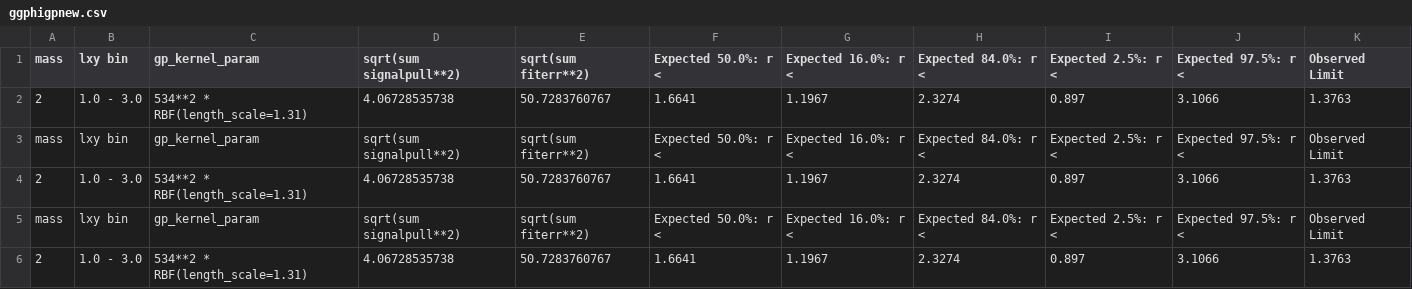
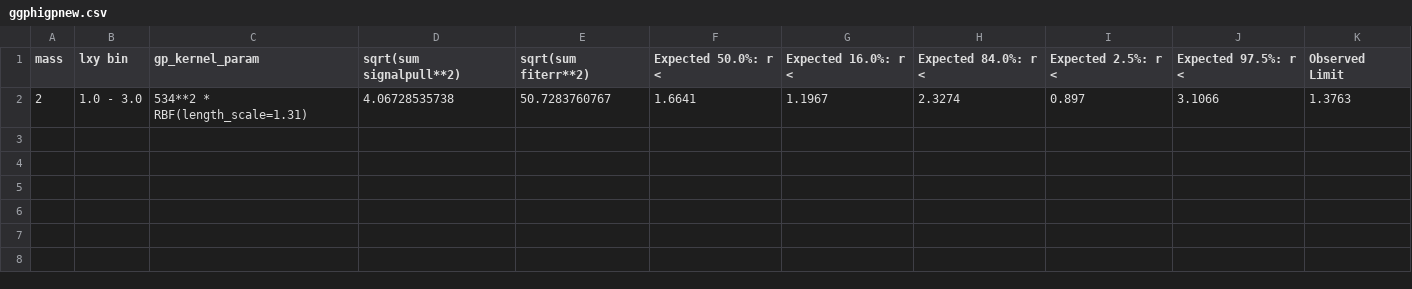
Before and after one commit to hardikroutray/HiggsAnalysis-CombinedLimit, a CSV file: scouting/ggphigpnew.csv, drawn as a sheet; the diff names each change by its address in the sheet, - before the commit and + after, or states it on an @@ line.

Commit message:
scouting fits

```diff
--- a/scouting/ggphigpnew.csv
+++ b/scouting/ggphigpnew.csv
-row 3: mass | lxy bin | gp_kernel_param | sqrt(sum signalpull**2) | sqrt(sum fiterr**2) | Expected 50.0%: r < | Expected 16.0%: r < | Expected 84.0%: r < | Expected 2.5%: r < | Expected 97.5%: r < | Observed Limit
-row 4: 2 | 1.0 - 3.0 | 534**2 * RBF(length_scale=1.31) | 4.06728535738 | 50.7283760767 | 1.6641 | 1.1967 | 2.3274 | 0.897 | 3.1066 | 1.3763
-row 5: mass | lxy bin | gp_kernel_param | sqrt(sum signalpull**2) | sqrt(sum fiterr**2) | Expected 50.0%: r < | Expected 16.0%: r < | Expected 84.0%: r < | Expected 2.5%: r < | Expected 97.5%: r < | Observed Limit
-row 6: 2 | 1.0 - 3.0 | 534**2 * RBF(length_scale=1.31) | 4.06728535738 | 50.7283760767 | 1.6641 | 1.1967 | 2.3274 | 0.897 | 3.1066 | 1.3763
```
Also changed, not shown: scouting/ggphipolynew.csv, 6 other files.
